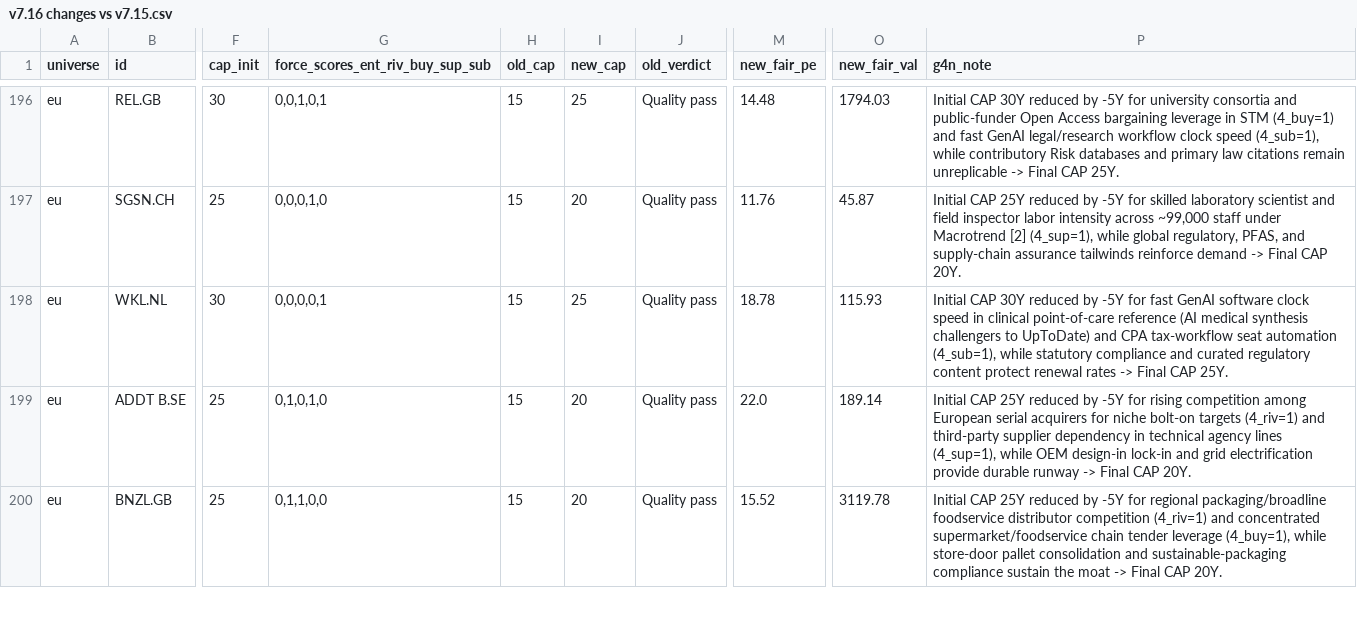
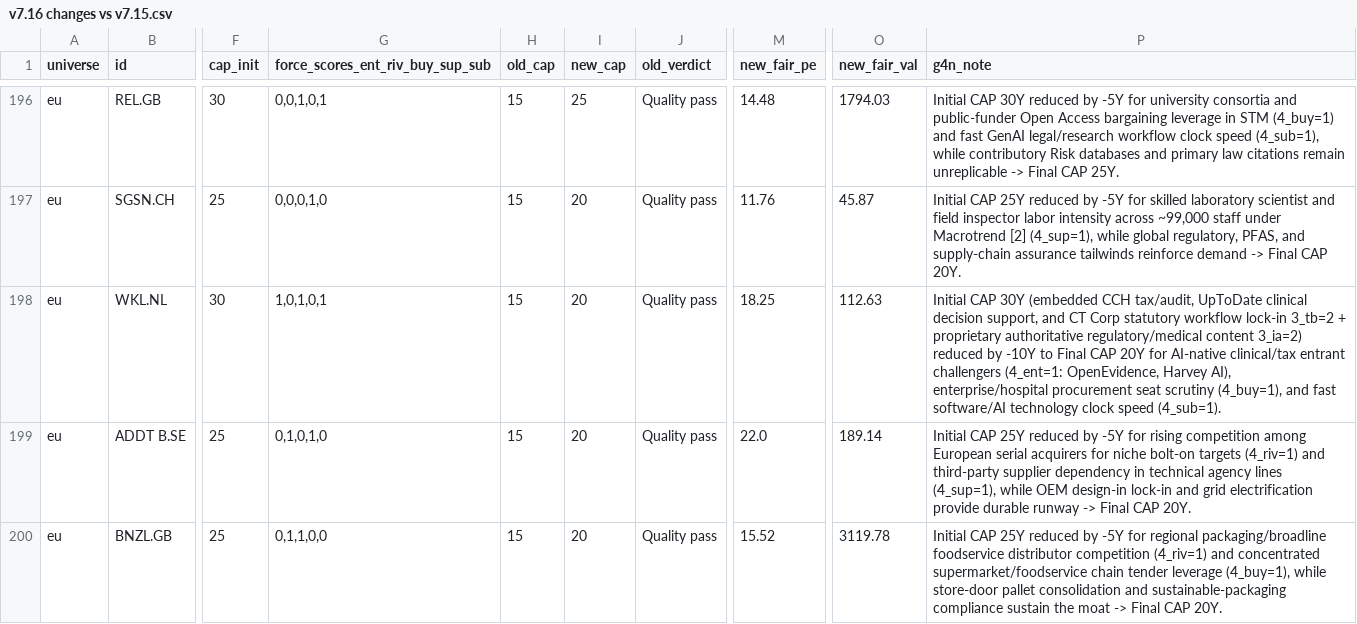
Before and after one commit to JanisSchultz/screener, a CSV file: output/v7.16 changes vs v7.15.csv, drawn as a sheet; only a part is shown, gaps mark what is left out; the diff covers the shown part only; the diff names each change by its address in the sheet, - before the commit and + after, or states it on an @@ line.

```diff
--- a/output/v7.16 changes vs v7.15.csv
+++ b/output/v7.16 changes vs v7.15.csv
-G198 (force_scores_ent_riv_buy_sup_sub): 0,0,0,0,1
+G198 (force_scores_ent_riv_buy_sup_sub): 1,0,1,0,1
-I198 (new_cap): 25
+I198 (new_cap): 20
-M198 (new_fair_pe): 18.78
+M198 (new_fair_pe): 18.25
-O198 (new_fair_val): 115.93
+O198 (new_fair_val): 112.63
-P198 (g4n_note): …CAP 30Y reduced by -5Y for fast GenAI software clock speed in clinical point-of-care reference (AI medical synthesis challengers to UpToDate) and CPA tax-workflow seat automation (4_sub=1), while statutory compliance and curated regulatory content protect renewal rates -> Final CAP 25Y.
+P198 (g4n_note): …CAP 30Y (embedded CCH tax/audit, UpToDate clinical decision support, and CT Corp statutory workflow lock-in 3_tb=2 + proprietary authoritative regulatory/medical content 3_ia=2) reduced by -10Y to Final CAP 20Y for AI-native clinical/tax entrant challengers (4_ent=1: OpenEvidence, Harvey AI), enterprise/hospital procurement seat scrutiny (4_buy=1), and fast software/AI technology clock speed (4_sub=1).
```
Also changed, not shown: 1 added row, 1 removed row and 23 edited cells elsewhere in this file, data/eu/inputs.csv, 8 other files.
